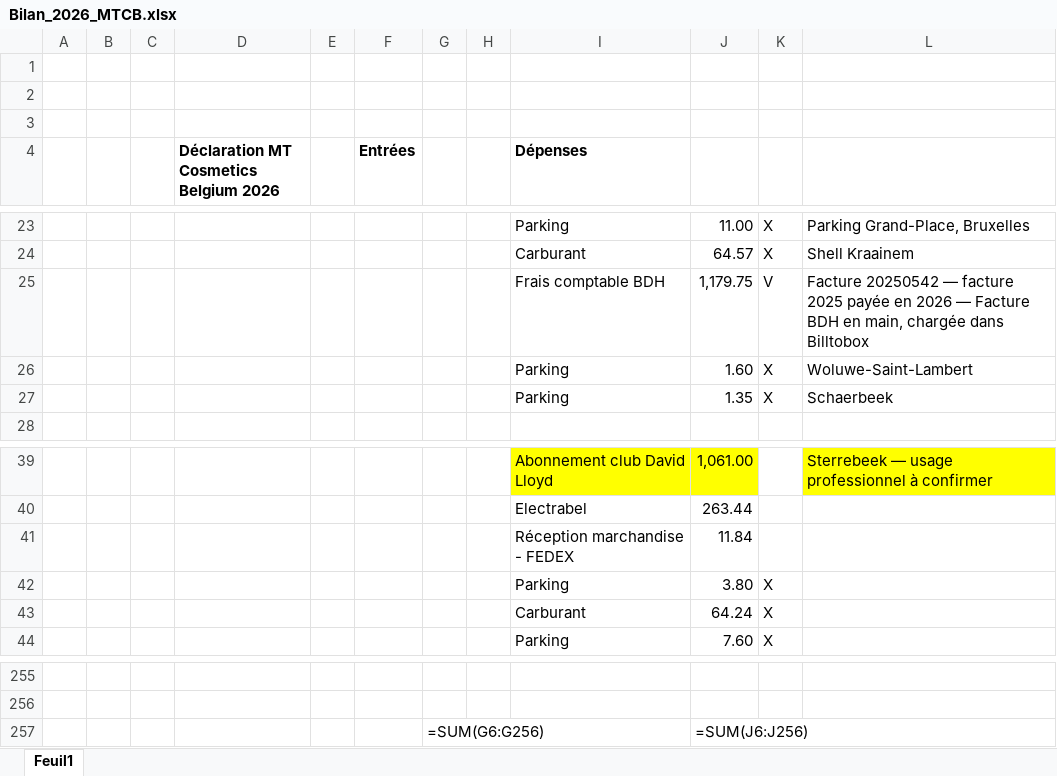
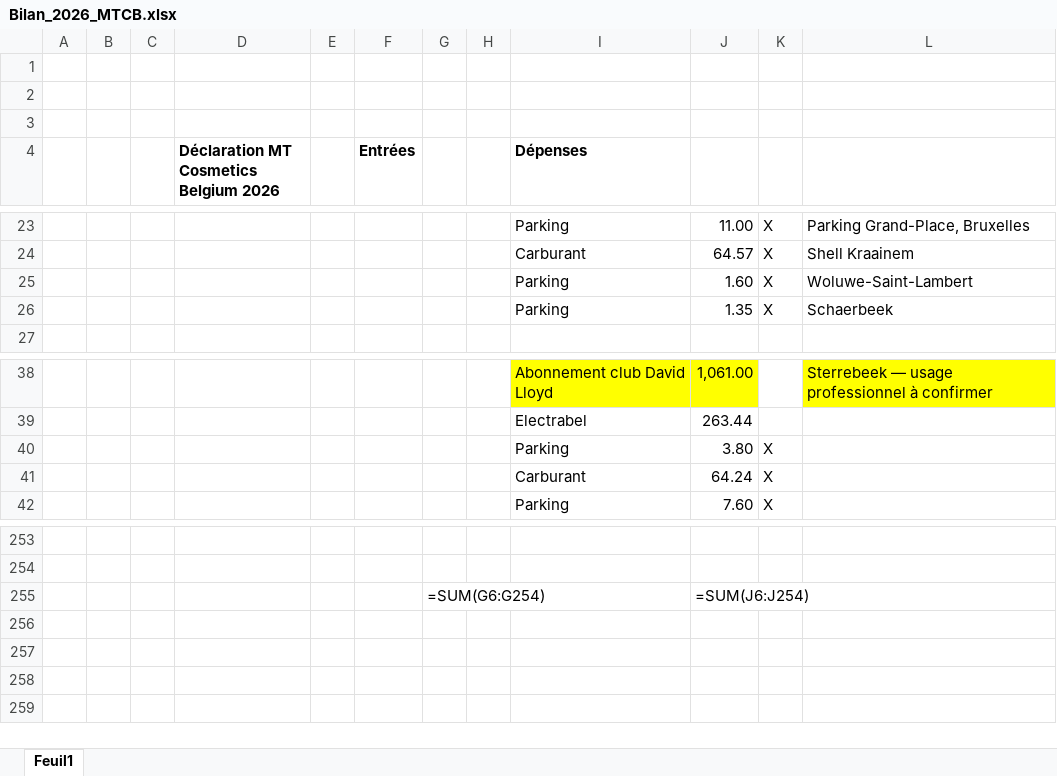
Before and after one commit to thibaultduchene-lab/claude, an Excel workbook: Bilan_2026_MTCB.xlsx, sheet Feuil1, drawn as a sheet; only a part is shown, gaps mark what is left out; values as stored, in another font and other column widths than the file's, no borders; formulas without a stored value are shown as written; removed rows and columns are numbered as before the commit, all else as after; the diff names each change by its address in the sheet, - before the commit and + after, or states it on an @@ line.

```diff
--- a/Bilan_2026_MTCB.xlsx (sheet Feuil1)
+++ b/Bilan_2026_MTCB.xlsx (sheet Feuil1)
-row 25:  |  |  |  |  |  |  |  | Frais comptable BDH | 1,179.75 | V | Facture 20250542 — facture 2025 payée en 2026 — Facture BDH en main, chargée dans Billtobox
-row 41:  |  |  |  |  |  |  |  | Réception marchandise - FEDEX | 11.84
-G255: =SUM(G6:G256)
+G255: =SUM(G6:G254)
-J255: =SUM(J6:J256)
+J255: =SUM(J6:J254)
```
Also changed, not shown: Bilan_2025_MTCB.xlsx, 6 other files.
